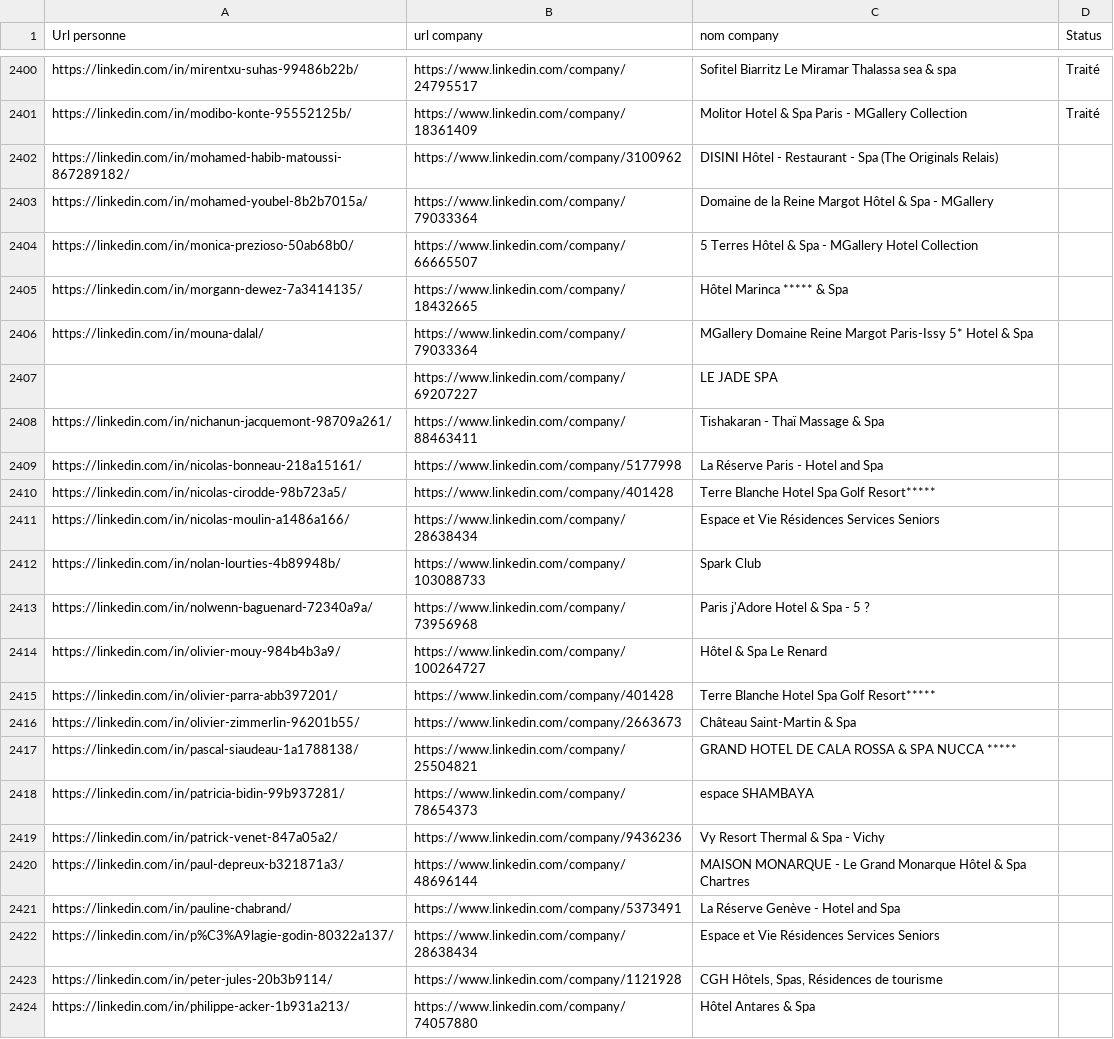
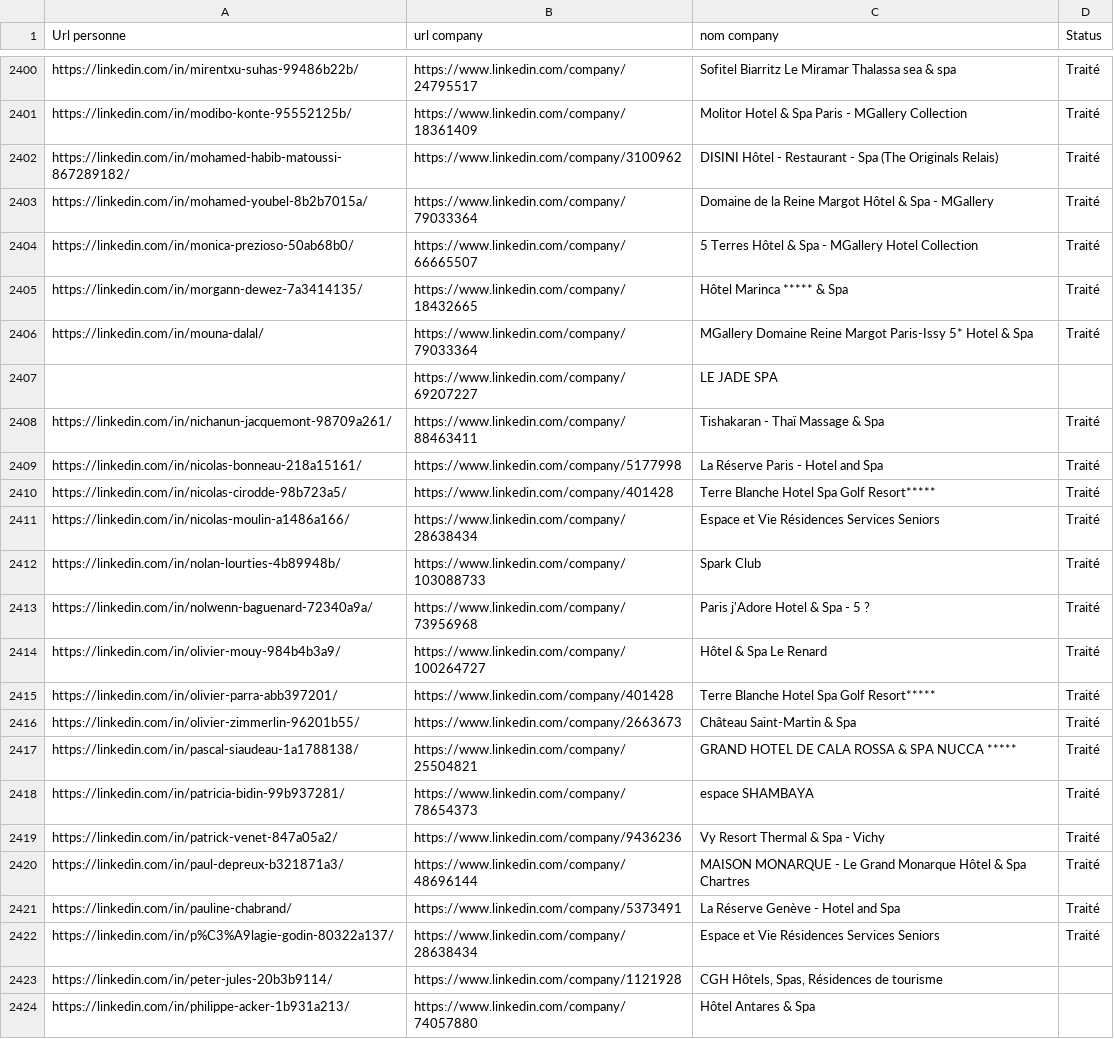
Before and after one commit to infographistemada-sudo/URL-2, a CSV file: liste.csv, drawn as a sheet; only a part is shown, gaps mark what is left out.

```diff
--- a/liste.csv
+++ b/liste.csv
@@ -2401,23 +2401,23 @@ https://linkedin.com/in/mirentxu-suhas-99486b22b/;https://www.linkedin.com/compa
 https://linkedin.com/in/modibo-konte-95552125b/;https://www.linkedin.com/company/18361409;Molitor Hotel & Spa Paris - MGallery Collection;Traité
-https://linkedin.com/in/mohamed-habib-matoussi-867289182/;https://www.linkedin.com/company/3100962;DISINI Hôtel - Restaurant - Spa (The Originals Relais);
-https://linkedin.com/in/mohamed-youbel-8b2b7015a/;https://www.linkedin.com/company/79033364;Domaine de la Reine Margot Hôtel & Spa - MGallery;
-https://linkedin.com/in/monica-prezioso-50ab68b0/;https://www.linkedin.com/company/66665507;5 Terres Hôtel & Spa - MGallery Hotel Collection;
-https://linkedin.com/in/morgann-dewez-7a3414135/;https://www.linkedin.com/company/18432665;Hôtel Marinca ***** & Spa;
-https://linkedin.com/in/mouna-dalal/;https://www.linkedin.com/company/79033364;MGallery Domaine Reine Margot Paris-Issy 5* Hotel & Spa;
+https://linkedin.com/in/mohamed-habib-matoussi-867289182/;https://www.linkedin.com/company/3100962;DISINI Hôtel - Restaurant - Spa (The Originals Relais);Traité
+https://linkedin.com/in/mohamed-youbel-8b2b7015a/;https://www.linkedin.com/company/79033364;Domaine de la Reine Margot Hôtel & Spa - MGallery;Traité
+https://linkedin.com/in/monica-prezioso-50ab68b0/;https://www.linkedin.com/company/66665507;5 Terres Hôtel & Spa - MGallery Hotel Collection;Traité
+https://linkedin.com/in/morgann-dewez-7a3414135/;https://www.linkedin.com/company/18432665;Hôtel Marinca ***** & Spa;Traité
+https://linkedin.com/in/mouna-dalal/;https://www.linkedin.com/company/79033364;MGallery Domaine Reine Margot Paris-Issy 5* Hotel & Spa;Traité
 ;https://www.linkedin.com/company/69207227;LE JADE SPA;
-https://linkedin.com/in/nichanun-jacquemont-98709a261/;https://www.linkedin.com/company/88463411;Tishakaran - Thaï Massage & Spa;
-https://linkedin.com/in/nicolas-bonneau-218a15161/;https://www.linkedin.com/company/5177998;La Réserve Paris - Hotel and Spa;
-https://linkedin.com/in/nicolas-cirodde-98b723a5/;https://www.linkedin.com/company/401428;Terre Blanche Hotel Spa Golf Resort*****;
-https://linkedin.com/in/nicolas-moulin-a1486a166/;https://www.linkedin.com/company/28638434;Espace et Vie Résidences Services Seniors;
-https://linkedin.com/in/nolan-lourties-4b89948b/;https://www.linkedin.com/company/103088733;Spark Club;
-https://linkedin.com/in/nolwenn-baguenard-72340a9a/;https://www.linkedin.com/company/73956968;Paris j'Adore Hotel & Spa - 5 ?;
-https://linkedin.com/in/olivier-mouy-984b4b3a9/;https://www.linkedin.com/company/100264727;Hôtel & Spa Le Renard;
-https://linkedin.com/in/olivier-parra-abb397201/;https://www.linkedin.com/company/401428;Terre Blanche Hotel Spa Golf Resort*****;
-https://linkedin.com/in/olivier-zimmerlin-96201b55/;https://www.linkedin.com/company/2663673;Château Saint-Martin & Spa;
-https://linkedin.com/in/pascal-siaudeau-1a1788138/;https://www.linkedin.com/company/25504821;GRAND HOTEL DE CALA ROSSA & SPA NUCCA *****;
-https://linkedin.com/in/patricia-bidin-99b937281/;https://www.linkedin.com/company/78654373;espace SHAMBAYA;
-https://linkedin.com/in/patrick-venet-847a05a2/;https://www.linkedin.com/company/9436236;Vy Resort Thermal & Spa - Vichy;
-https://linkedin.com/in/paul-depreux-b321871a3/;https://www.linkedin.com/company/48696144;MAISON MONARQUE - Le Grand Monarque Hôtel & Spa Chartres;
-https://linkedin.com/in/pauline-chabrand/;https://www.linkedin.com/company/5373491;La Réserve Genève - Hotel and Spa;
-https://linkedin.com/in/p%C3%A9lagie-godin-80322a137/;https://www.linkedin.com/company/28638434;Espace et Vie Résidences Services Seniors;
+https://linkedin.com/in/nichanun-jacquemont-98709a261/;https://www.linkedin.com/company/88463411;Tishakaran - Thaï Massage & Spa;Traité
+https://linkedin.com/in/nicolas-bonneau-218a15161/;https://www.linkedin.com/company/5177998;La Réserve Paris - Hotel and Spa;Traité
+https://linkedin.com/in/nicolas-cirodde-98b723a5/;https://www.linkedin.com/company/401428;Terre Blanche Hotel Spa Golf Resort*****;Traité
+https://linkedin.com/in/nicolas-moulin-a1486a166/;https://www.linkedin.com/company/28638434;Espace et Vie Résidences Services Seniors;Traité
+https://linkedin.com/in/nolan-lourties-4b89948b/;https://www.linkedin.com/company/103088733;Spark Club;Traité
+https://linkedin.com/in/nolwenn-baguenard-72340a9a/;https://www.linkedin.com/company/73956968;Paris j'Adore Hotel & Spa - 5 ?;Traité
+https://linkedin.com/in/olivier-mouy-984b4b3a9/;https://www.linkedin.com/company/100264727;Hôtel & Spa Le Renard;Traité
+https://linkedin.com/in/olivier-parra-abb397201/;https://www.linkedin.com/company/401428;Terre Blanche Hotel Spa Golf Resort*****;Traité
+https://linkedin.com/in/olivier-zimmerlin-96201b55/;https://www.linkedin.com/company/2663673;Château Saint-Martin & Spa;Traité
+https://linkedin.com/in/pascal-siaudeau-1a1788138/;https://www.linkedin.com/company/25504821;GRAND HOTEL DE CALA ROSSA & SPA NUCCA *****;Traité
+https://linkedin.com/in/patricia-bidin-99b937281/;https://www.linkedin.com/company/78654373;espace SHAMBAYA;Traité
+https://linkedin.com/in/patrick-venet-847a05a2/;https://www.linkedin.com/company/9436236;Vy Resort Thermal & Spa - Vichy;Traité
+https://linkedin.com/in/paul-depreux-b321871a3/;https://www.linkedin.com/company/48696144;MAISON MONARQUE - Le Grand Monarque Hôtel & Spa Chartres;Traité
+https://linkedin.com/in/pauline-chabrand/;https://www.linkedin.com/company/5373491;La Réserve Genève - Hotel and Spa;Traité
+https://linkedin.com/in/p%C3%A9lagie-godin-80322a137/;https://www.linkedin.com/company/28638434;Espace et Vie Résidences Services Seniors;Traité
 https://linkedin.com/in/peter-jules-20b3b9114/;https://www.linkedin.com/company/1121928;CGH Hôtels, Spas, Résidences de tourisme;
```
Also changed, not shown: 1 other file.
